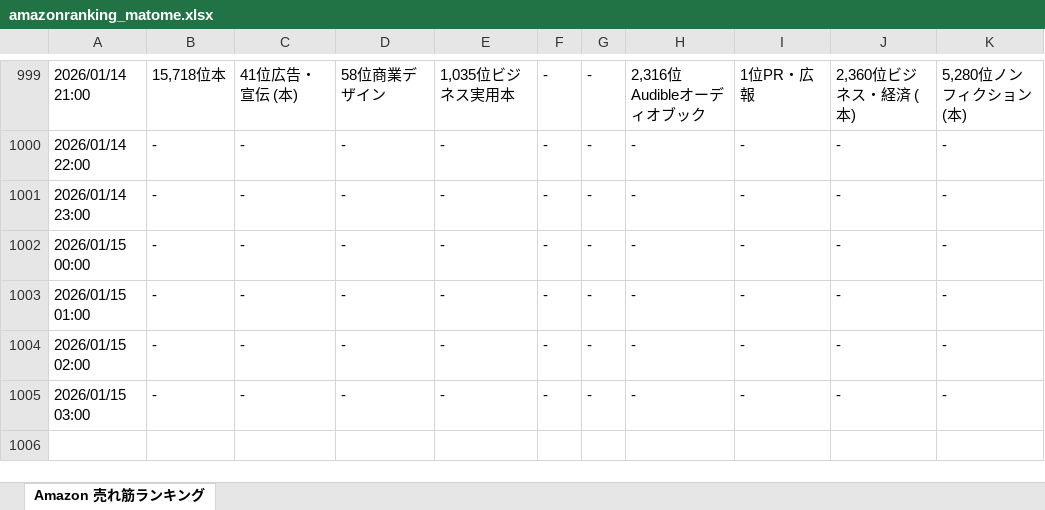
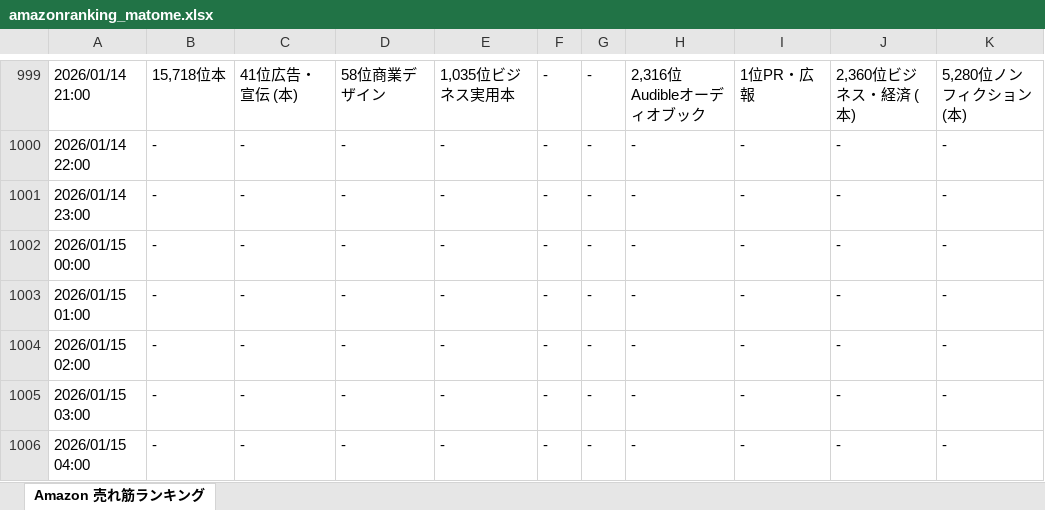
Before and after one commit to hannahi5/amazon-ranking-scheduler, an Excel workbook: amazonranking_matome.xlsx, sheet Amazon 売れ筋ランキング, drawn as a sheet; only a part is shown, gaps mark what is left out; values as stored, in another font and other column widths than the file's, no borders; the diff names each change by its address in the sheet, - before the commit and + after, or states it on an @@ line.

```diff
--- a/amazonranking_matome.xlsx (sheet Amazon 売れ筋ランキング)
+++ b/amazonranking_matome.xlsx (sheet Amazon 売れ筋ランキング)
+row 1006: 2026/01/15 04:00 | - | - | - | - | - | - | - | - | - | -
```
